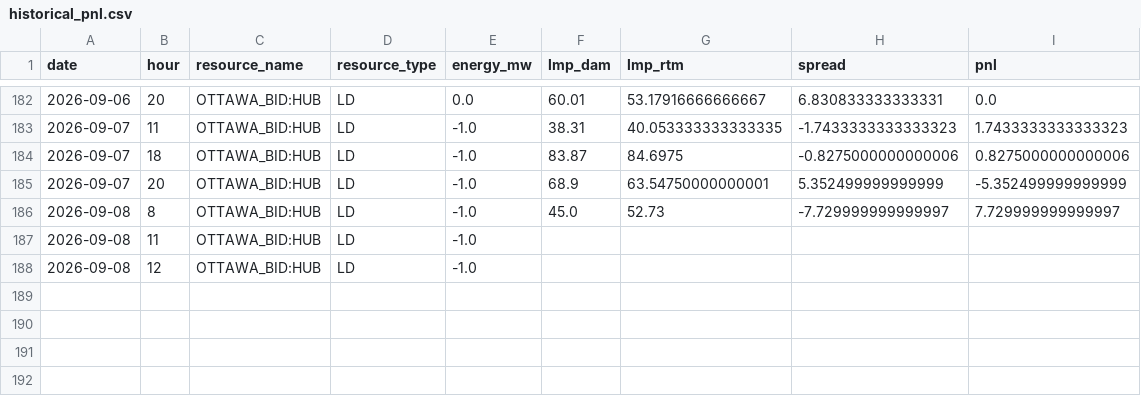
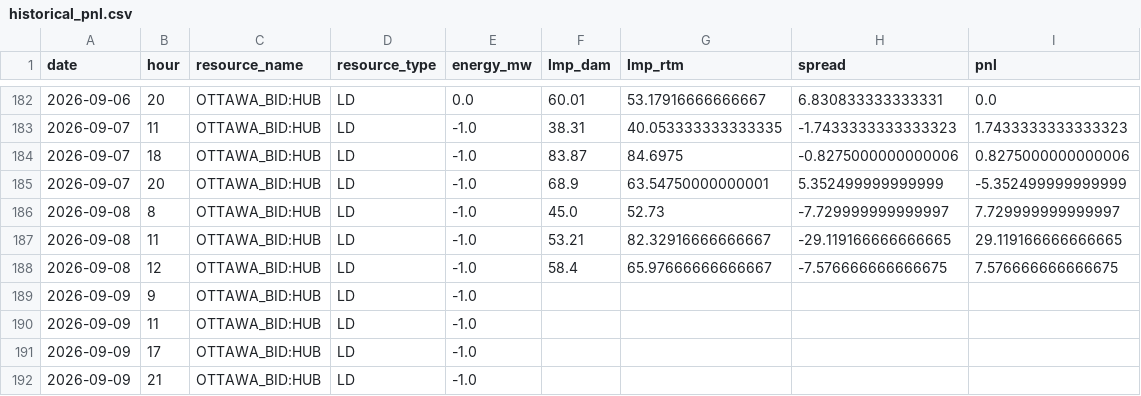
Before and after one commit to lulopdz/lrg-dashboard, a CSV file: data/historical_pnl.csv, drawn as a sheet; only a part is shown, gaps mark what is left out.

```diff
--- a/data/historical_pnl.csv
+++ b/data/historical_pnl.csv
@@ -186,3 +186,7 @@ date,hour,resource_name,resource_type,energy_mw,lmp_dam,lmp_rtm,spread,pnl
 2026-09-08,8,OTTAWA_BID:HUB,LD,-1.0,45.0,52.73,-7.729999999999997,7.729999999999997
-2026-09-08,11,OTTAWA_BID:HUB,LD,-1.0,,,,
-2026-09-08,12,OTTAWA_BID:HUB,LD,-1.0,,,,
+2026-09-08,11,OTTAWA_BID:HUB,LD,-1.0,53.21,82.32916666666667,-29.119166666666665,29.119166666666665
+2026-09-08,12,OTTAWA_BID:HUB,LD,-1.0,58.4,65.97666666666667,-7.576666666666675,7.576666666666675
+2026-09-09,9,OTTAWA_BID:HUB,LD,-1.0,,,,
+2026-09-09,11,OTTAWA_BID:HUB,LD,-1.0,,,,
+2026-09-09,17,OTTAWA_BID:HUB,LD,-1.0,,,,
+2026-09-09,21,OTTAWA_BID:HUB,LD,-1.0,,,,
```
Also changed, not shown: data/ieso_load_forecast.csv, data/ieso_wind_forecast.csv, 4 other files.
